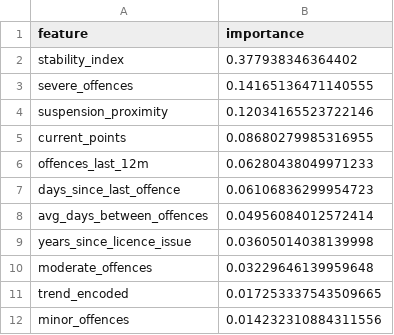
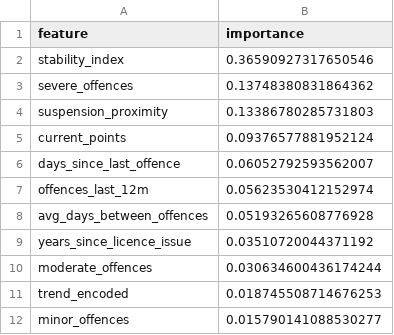
Before and after one commit to Ro1o/Persovault, a CSV file: backend/ai/feature_importance.csv, drawn as a sheet.

```diff
--- a/backend/ai/feature_importance.csv
+++ b/backend/ai/feature_importance.csv
@@ -1,12 +1,12 @@
 feature,importance
-stability_index,0.377938346364402
-severe_offences,0.14165136471140555
-suspension_proximity,0.12034165523722146
-current_points,0.08680279985316955
-offences_last_12m,0.06280438049971233
-days_since_last_offence,0.06106836299954723
-avg_days_between_offences,0.04956084012572414
-years_since_licence_issue,0.03605014038139998
-moderate_offences,0.03229646139959648
-trend_encoded,0.017253337543509665
-minor_offences,0.014232310884311556
+stability_index,0.36590927317650546
+severe_offences,0.13748380831864362
+suspension_proximity,0.13386780285731803
+current_points,0.09376577881952124
+days_since_last_offence,0.06052792593562007
+offences_last_12m,0.05623530412152974
+avg_days_between_offences,0.05193265608776928
+years_since_licence_issue,0.03510720044371192
+moderate_offences,0.030634600436174244
+trend_encoded,0.018745508714676253
+minor_offences,0.015790141088530277
```
Also changed, not shown: backend/ai/synthetic_drivers.csv, 1 other file.
